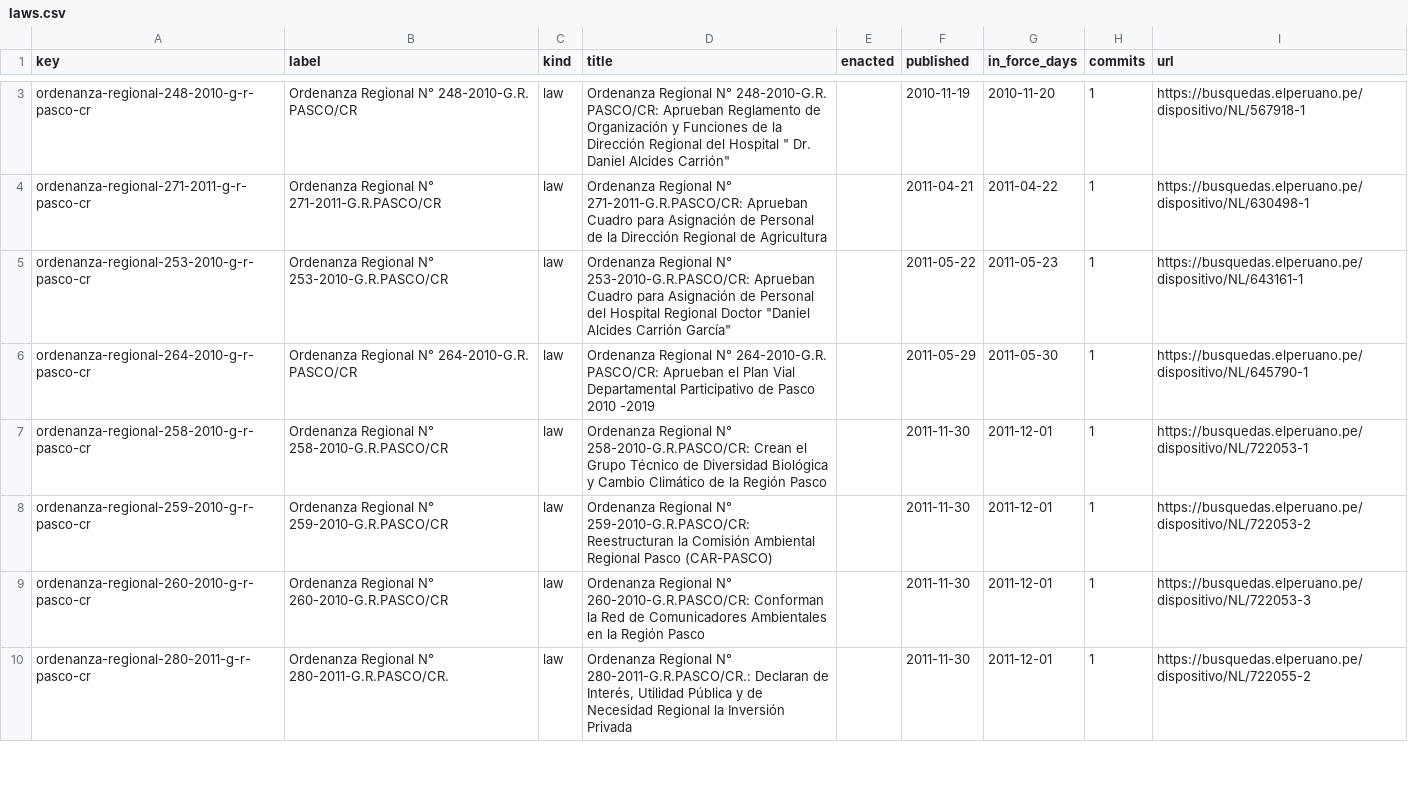
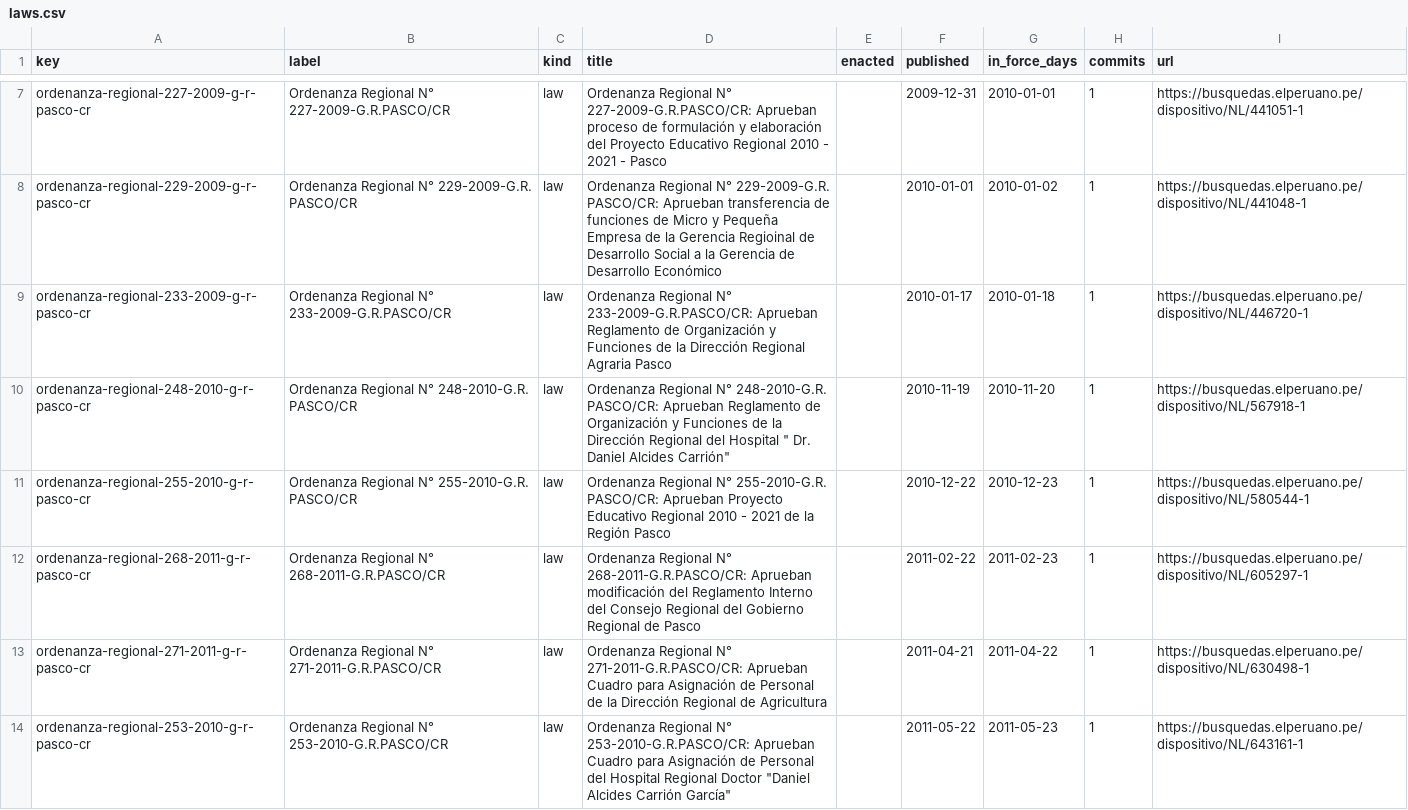
Before and after one commit to lexifina/peru-pasco-law, a CSV file: data/laws.csv, drawn as a sheet; only a part is shown, gaps mark what is left out; the shorter side is filled out with more unchanged rows; the diff covers the shown part only; the diff names each change by its address in the sheet, - before the commit and + after, or states it on an @@ line.

Commit message:
Documentation, tables, tools and REPRODUCE.md
Appended 9 commits to 53ec35707d2d; corpus sha256 1bf41d7571a0332597aa8216d8041cc3471cc65be9fb5a3f63d3ea262ada42e2, data retrieved 2026-10-31.

```diff
--- a/data/laws.csv
+++ b/data/laws.csv
+row 7: ordenanza-regional-227-2009-g-r-pasco-cr | Ordenanza Regional N° 227-2009-G.R.PASCO/CR | law | Ordenanza Regional N° 227-2009-G.R.PASCO/CR: Aprueban proceso de formulación y elaboración del Proyecto Educativo Regional 2010 - 2021 - Pasco |  | 2009-12-31 | 2010-01-01 | 1 | https://busquedas.elperuano.pe/dispositivo/NL/441051-1
+row 8: ordenanza-regional-229-2009-g-r-pasco-cr | Ordenanza Regional N° 229-2009-G.R. PASCO/CR | law | Ordenanza Regional N° 229-2009-G.R. PASCO/CR: Aprueban transferencia de funciones de Micro y Pequeña Empresa de la Gerencia Regioinal de Desarrollo Social a la Gerencia de Desarrollo Económico |  | 2010-01-01 | 2010-01-02 | 1 | https://busquedas.elperuano.pe/dispositivo/NL/441048-1
+row 9: ordenanza-regional-233-2009-g-r-pasco-cr | Ordenanza Regional N° 233-2009-G.R.PASCO/CR | law | Ordenanza Regional N° 233-2009-G.R.PASCO/CR: Aprueban Reglamento de Organización y Funciones de la Dirección Regional Agraria Pasco |  | 2010-01-17 | 2010-01-18 | 1 | https://busquedas.elperuano.pe/dispositivo/NL/446720-1
+row 11: ordenanza-regional-255-2010-g-r-pasco-cr | Ordenanza Regional N° 255-2010-G.R. PASCO/CR | law | Ordenanza Regional N° 255-2010-G.R. PASCO/CR: Aprueban Proyecto Educativo Regional 2010 - 2021 de la Región Pasco |  | 2010-12-22 | 2010-12-23 | 1 | https://busquedas.elperuano.pe/dispositivo/NL/580544-1
+row 12: ordenanza-regional-268-2011-g-r-pasco-cr | Ordenanza Regional N° 268-2011-G.R.PASCO/CR | law | Ordenanza Regional N° 268-2011-G.R.PASCO/CR: Aprueban modificación del Reglamento Interno del Consejo Regional del Gobierno Regional de Pasco |  | 2011-02-22 | 2011-02-23 | 1 | https://busquedas.elperuano.pe/dispositivo/NL/605297-1
```
Also changed, not shown: 4 added rows elsewhere in this file, data/commits.csv, 15 other files.
